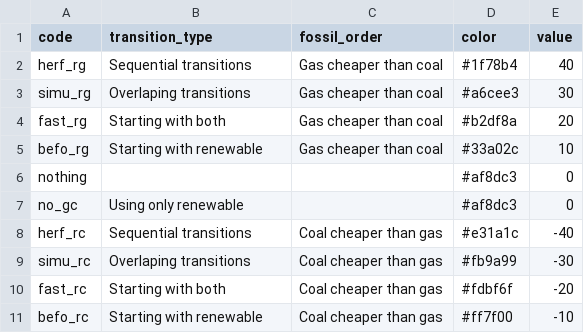
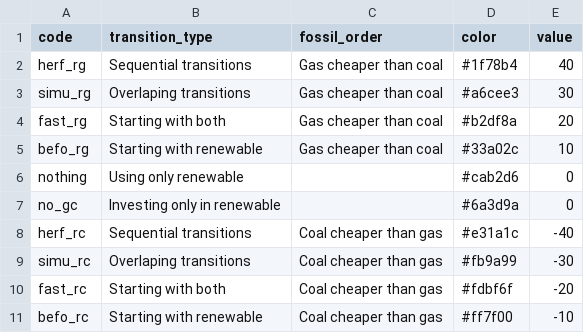
Before and after one commit to adrivsh/plots_for_meclec, a CSV file: output_dico.csv, drawn as a sheet.

```diff
--- a/output_dico.csv
+++ b/output_dico.csv
@@ -5,4 +5,4 @@ fast_rg,Starting with both,Gas cheaper than coal,#b2df8a,20
 befo_rg,Starting with renewable,Gas cheaper than coal,#33a02c,10
-nothing,,,#af8dc3,0
-no_gc,Using only renewable, ,#af8dc3,0
+nothing,Using only renewable, ,#cab2d6,0
+no_gc,Investing only in renewable, ,#6a3d9a,0
 herf_rc,Sequential transitions,Coal cheaper than gas,#e31a1c,-40
```
Also changed, not shown: 1 other file.
